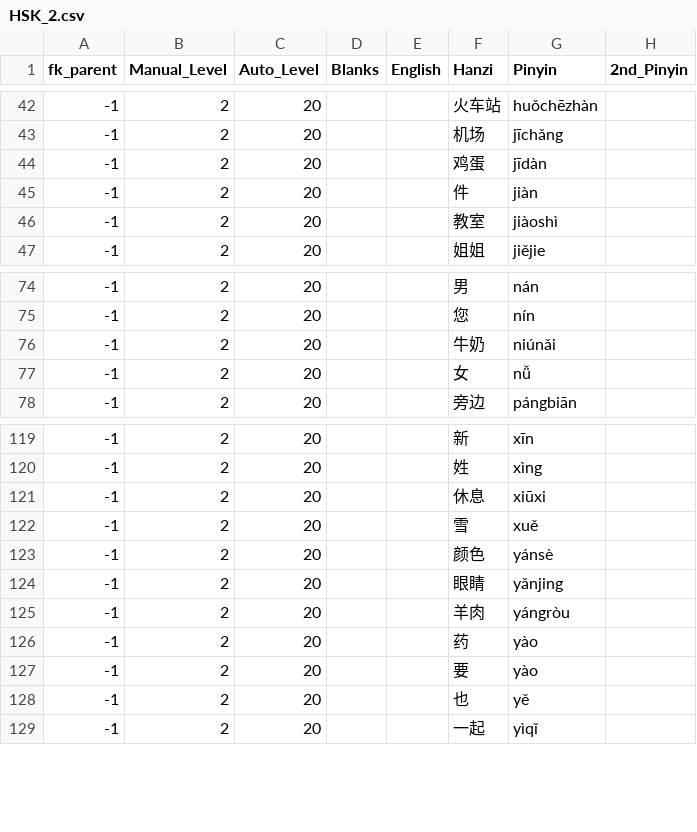
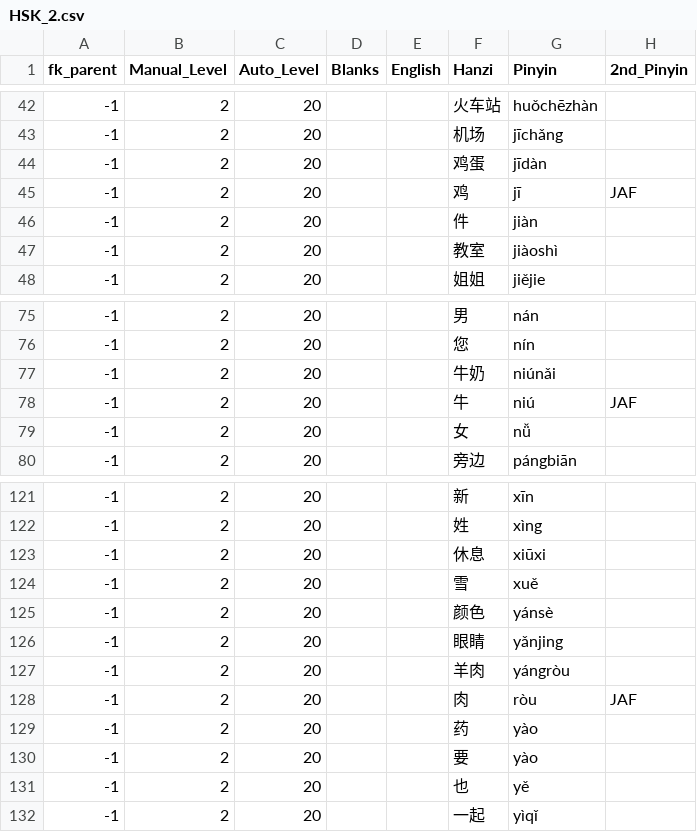
Before and after one commit to JasonFaas/mandarin-translations-sql-creation, a CSV file: data_raw/output/HSK_2.csv, drawn as a sheet; only a part is shown, gaps mark what is left out.

```diff
--- a/data_raw/output/HSK_2.csv
+++ b/data_raw/output/HSK_2.csv
@@ -44,2 +44,3 @@ fk_parent,Manual_Level,Auto_Level,Blanks,English,Hanzi,Pinyin,2nd_Pinyin
 -1,2,20,,,鸡蛋,jīdàn,
+-1,2,20,,,鸡,jī,JAF
 -1,2,20,,,件,jiàn,
@@ -76,2 +77,3 @@ fk_parent,Manual_Level,Auto_Level,Blanks,English,Hanzi,Pinyin,2nd_Pinyin
 -1,2,20,,,牛奶,niúnǎi,
+-1,2,20,,,牛,niú,JAF
 -1,2,20,,,女,nǚ,
@@ -125,2 +127,3 @@ fk_parent,Manual_Level,Auto_Level,Blanks,English,Hanzi,Pinyin,2nd_Pinyin
 -1,2,20,,,羊肉,yángròu,
+-1,2,20,,,肉,ròu,JAF
 -1,2,20,,,药,yào,
```
Also changed, not shown: data_raw/output/0014_grammar_a1_particles.csv, data_raw/output/HSK_1.csv, 1 other file.
